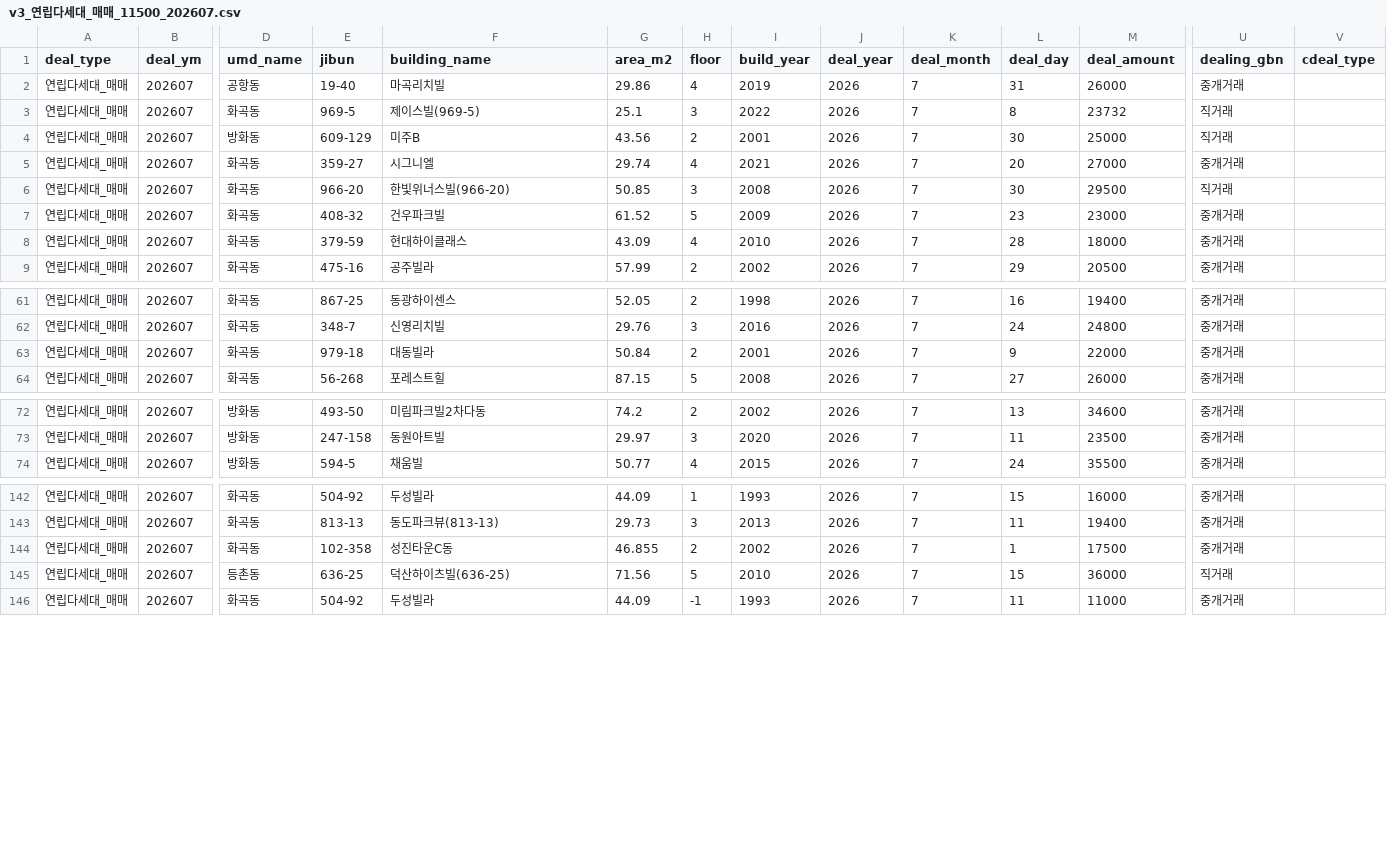
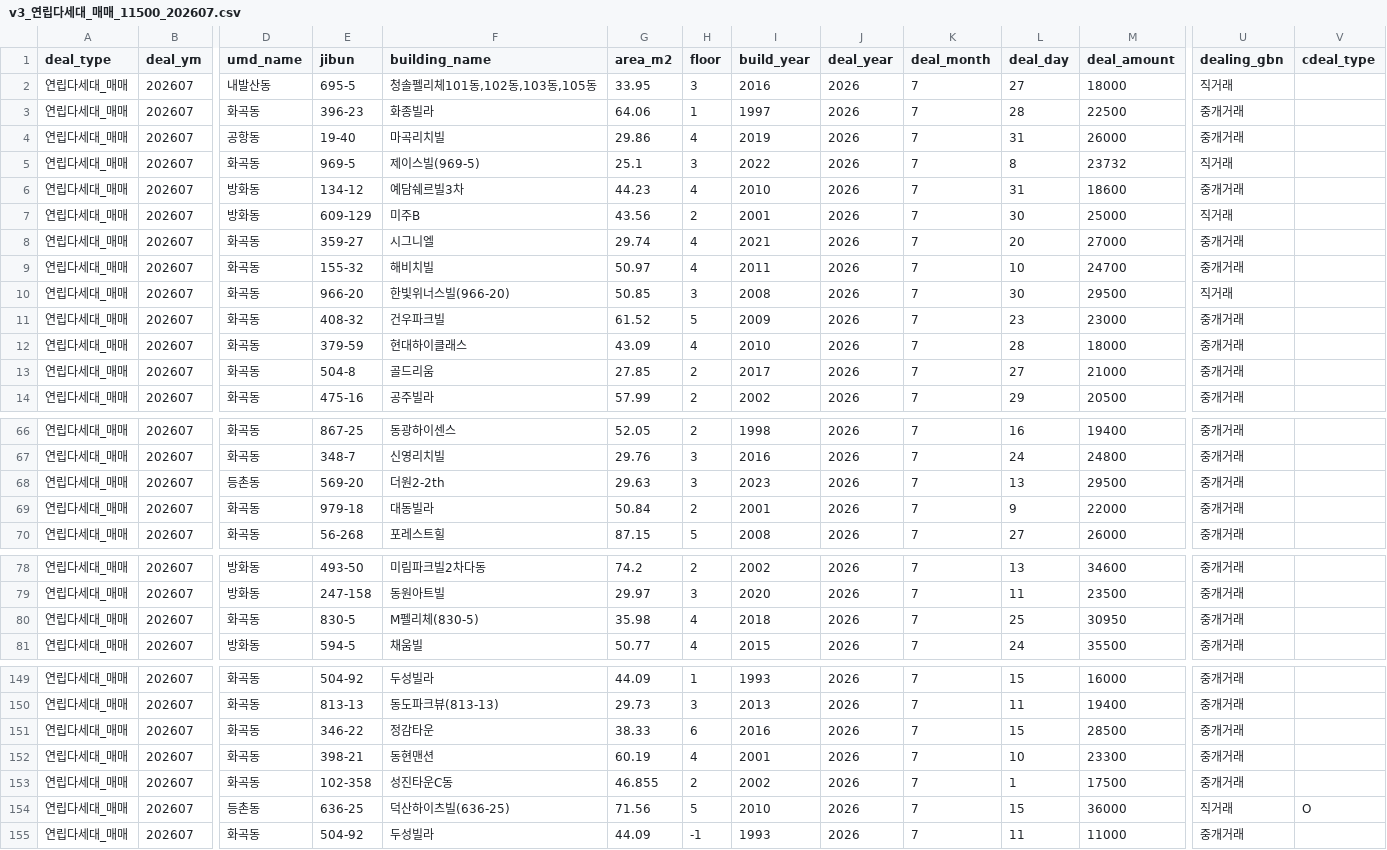
Before and after one commit to arttoy61-png/rent-check, a CSV file: automation/data/cache/v3_연립다세대_매매_11500_202607.csv, drawn as a sheet; only a part is shown, gaps mark what is left out; addresses are those after the commit; rows hold the shown columns only; the diff covers the shown part only; the diff names each change by its address in the sheet, - before the commit and + after, or states it on an @@ line.

```diff
--- a/automation/data/cache/v3_연립다세대_매매_11500_202607.csv
+++ b/automation/data/cache/v3_연립다세대_매매_11500_202607.csv
+row 2: 연립다세대_매매 | 202607 | 내발산동 | 695-5 | 청솔펠리체101동,102동,103동,105동 | 33.95 | 3 | 2016 | 2026 | 7 | 27 | 18000 | 직거래
+row 3: 연립다세대_매매 | 202607 | 화곡동 | 396-23 | 화종빌라 | 64.06 | 1 | 1997 | 2026 | 7 | 28 | 22500 | 중개거래
+row 6: 연립다세대_매매 | 202607 | 방화동 | 134-12 | 예담쉐르빌3차 | 44.23 | 4 | 2010 | 2026 | 7 | 31 | 18600 | 중개거래
+row 9: 연립다세대_매매 | 202607 | 화곡동 | 155-32 | 해비치빌 | 50.97 | 4 | 2011 | 2026 | 7 | 10 | 24700 | 중개거래
+row 13: 연립다세대_매매 | 202607 | 화곡동 | 504-8 | 골드리움 | 27.85 | 2 | 2017 | 2026 | 7 | 27 | 21000 | 중개거래
+row 68: 연립다세대_매매 | 202607 | 등촌동 | 569-20 | 더원2-2th | 29.63 | 3 | 2023 | 2026 | 7 | 13 | 29500 | 중개거래
+row 80: 연립다세대_매매 | 202607 | 화곡동 | 830-5 | M펠리체(830-5) | 35.98 | 4 | 2018 | 2026 | 7 | 25 | 30950 | 중개거래
+row 151: 연립다세대_매매 | 202607 | 화곡동 | 346-22 | 정감타운 | 38.33 | 6 | 2016 | 2026 | 7 | 15 | 28500 | 중개거래
+row 152: 연립다세대_매매 | 202607 | 화곡동 | 398-21 | 동현맨션 | 60.19 | 4 | 2001 | 2026 | 7 | 10 | 23300 | 중개거래
-V154 (cdeal_type): (empty)
+V154 (cdeal_type): O
```
Also changed, not shown: 1 added row elsewhere in this file, automation/data/cache/v3_아파트_매매_11500_202607.csv, automation/data/cache/v3_연립다세대_전월세_11500_202607.csv, 18 other files.
